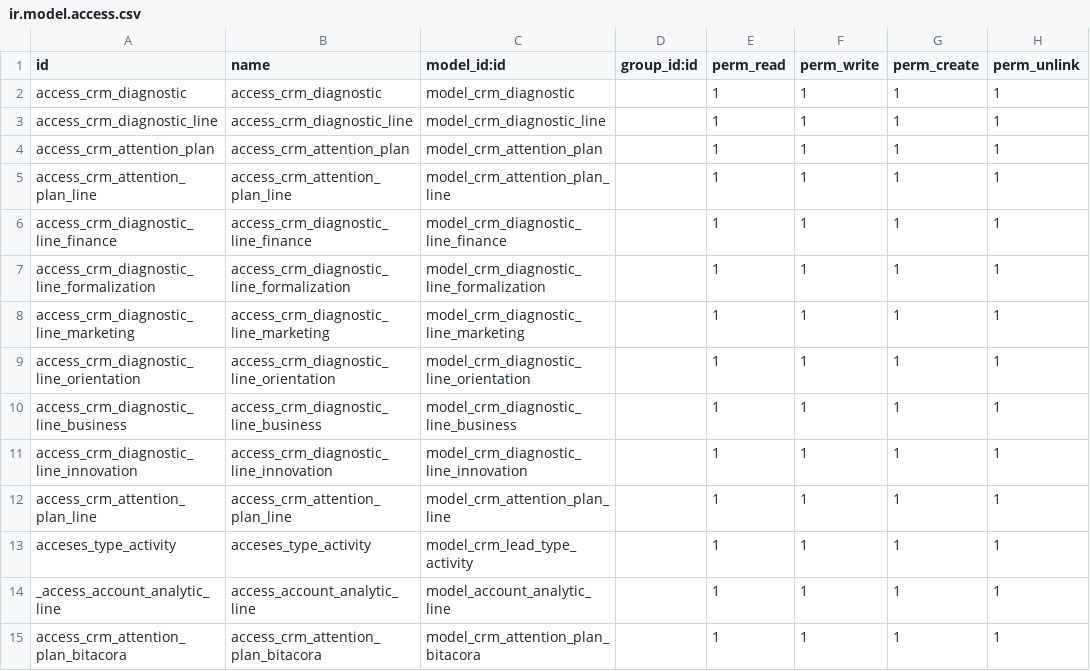
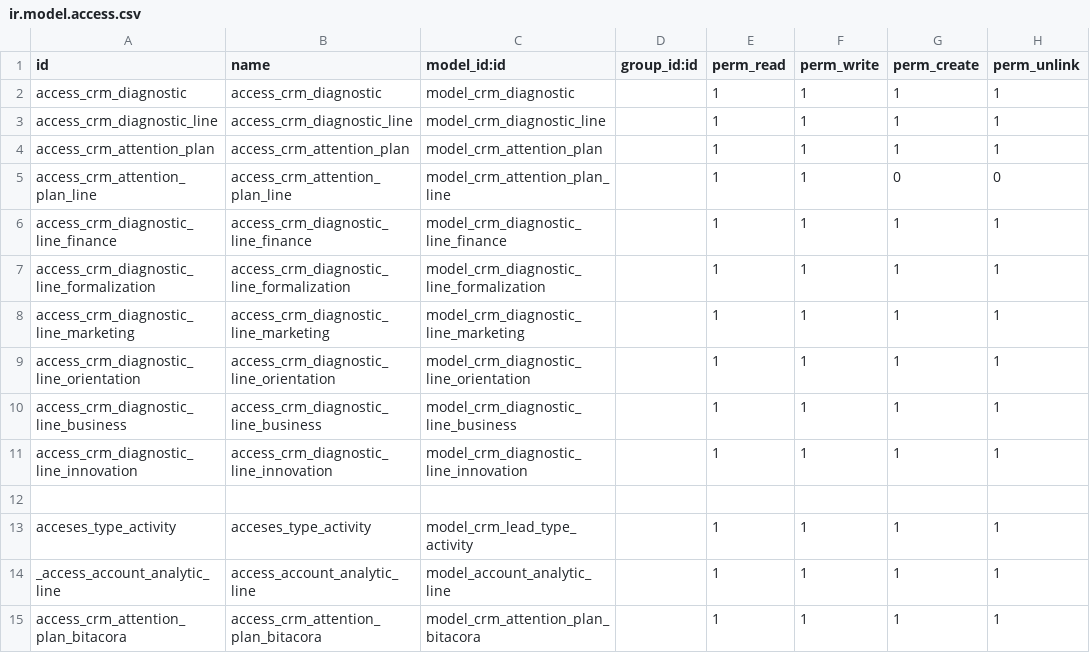
Before and after one commit to Consultoria-y-desarrollo-Quemari/diagnostico_odoo, a CSV file: crm_diagnostic/security/ir.model.access.csv, drawn as a sheet.

Commit message:
remove "add a line" in view

```diff
--- a/crm_diagnostic/security/ir.model.access.csv
+++ b/crm_diagnostic/security/ir.model.access.csv
@@ -4,3 +4,3 @@ access_crm_diagnostic_line,access_crm_diagnostic_line,model_crm_diagnostic_line,
 access_crm_attention_plan,access_crm_attention_plan,model_crm_attention_plan,,1,1,1,1
-access_crm_attention_plan_line,access_crm_attention_plan_line,model_crm_attention_plan_line,,1,1,1,1
+access_crm_attention_plan_line,access_crm_attention_plan_line,model_crm_attention_plan_line,,1,1,0,0
 access_crm_diagnostic_line_finance,access_crm_diagnostic_line_finance,model_crm_diagnostic_line_finance,,1,1,1,1
@@ -11,3 +11,3 @@ access_crm_diagnostic_line_business,access_crm_diagnostic_line_business,model_cr
 access_crm_diagnostic_line_innovation,access_crm_diagnostic_line_innovation,model_crm_diagnostic_line_innovation,,1,1,1,1
-access_crm_attention_plan_line,access_crm_attention_plan_line,model_crm_attention_plan_line,,1,1,1,1
+
 acceses_type_activity,acceses_type_activity,model_crm_lead_type_activity,,1,1,1,1
```
Also changed, not shown: 2 other files.
